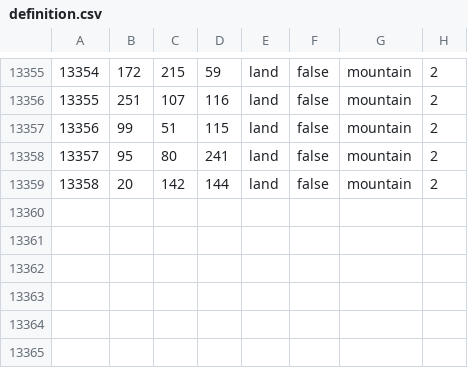
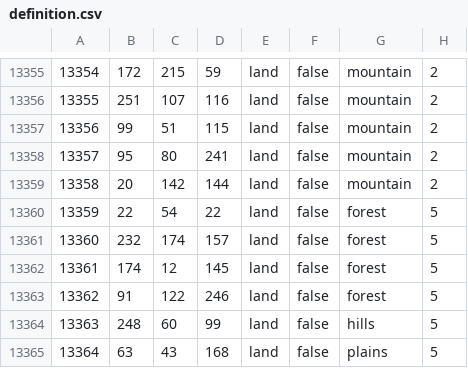
Before and after one commit to Red-Liberty-Mod/red-liberty-mod, a CSV file: map/definition.csv, drawn as a sheet; only a part is shown, gaps mark what is left out; the diff names each change by its address in the sheet, - before the commit and + after, or states it on an @@ line.

```diff
--- a/map/definition.csv
+++ b/map/definition.csv
+row 13360: 13359 | 22 | 54 | 22 | land | false | forest | 5
+row 13361: 13360 | 232 | 174 | 157 | land | false | forest | 5
+row 13362: 13361 | 174 | 12 | 145 | land | false | forest | 5
+row 13363: 13362 | 91 | 122 | 246 | land | false | forest | 5
+row 13364: 13363 | 248 | 60 | 99 | land | false | hills | 5
+row 13365: 13364 | 63 | 43 | 168 | land | false | plains | 5
```
Also changed, not shown: 13 other files.
